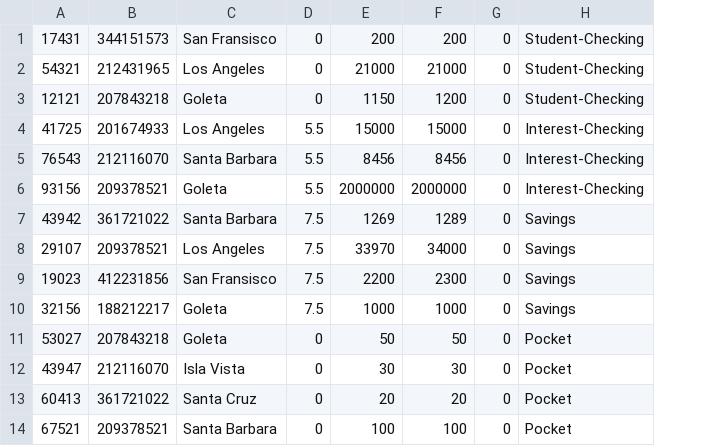
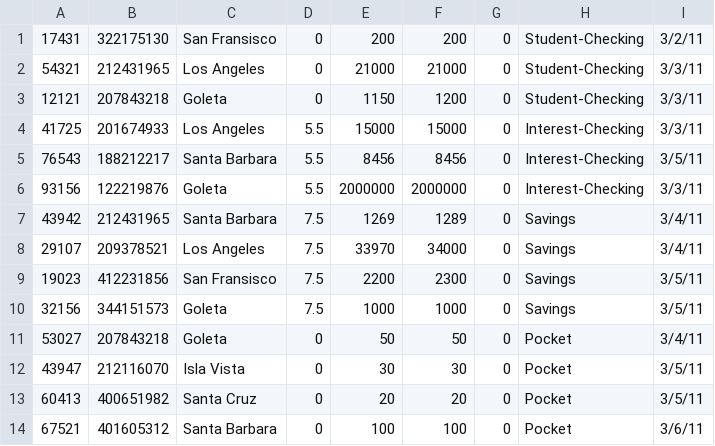
Before and after one commit to richawadaskar/DatabasesProject, a CSV file: accounts.csv, drawn as a sheet; the diff names each change by its address in the sheet, - before the commit and + after, or states it on an @@ line.

```diff
--- a/accounts.csv
+++ b/accounts.csv
+column I, rows 1-14: 3/2/11 | 3/3/11 | 3/3/11 | 3/3/11 | 3/5/11 | 3/3/11 | 3/4/11 | 3/4/11 | 3/5/11 | 3/5/11 | 3/4/11 | 3/5/11 | 3/5/11 | 3/6/11
-B1: 344151573
+B1: 322175130
-B5: 212116070
+B5: 188212217
-B6: 209378521
+B6: 122219876
-B7: 361721022
+B7: 212431965
-B10: 188212217
+B10: 344151573
-B13: 361721022
+B13: 400651982
-B14: 209378521
+B14: 401605312
```
Also changed, not shown: 2 other files.
